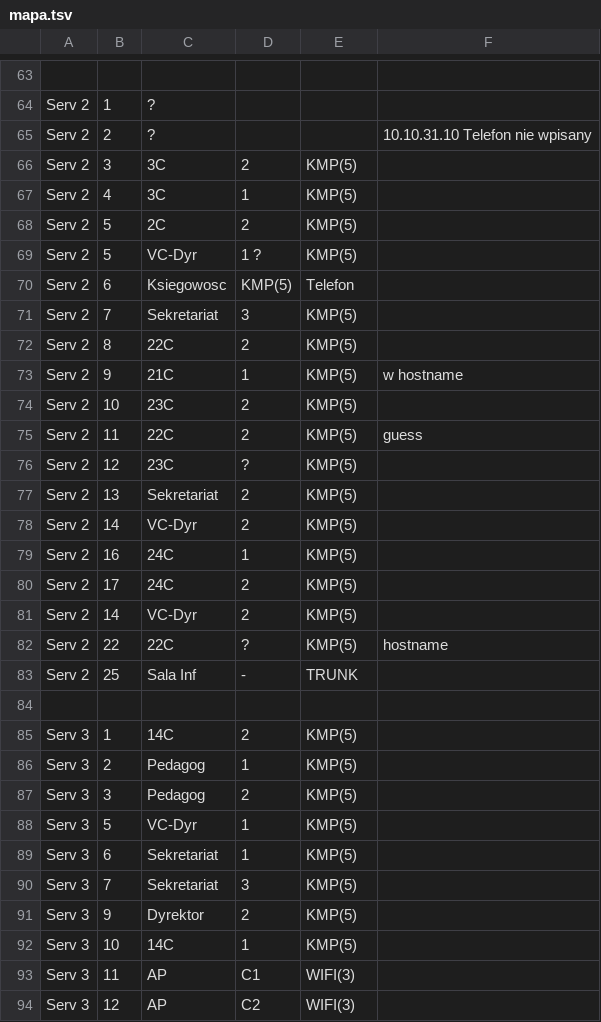
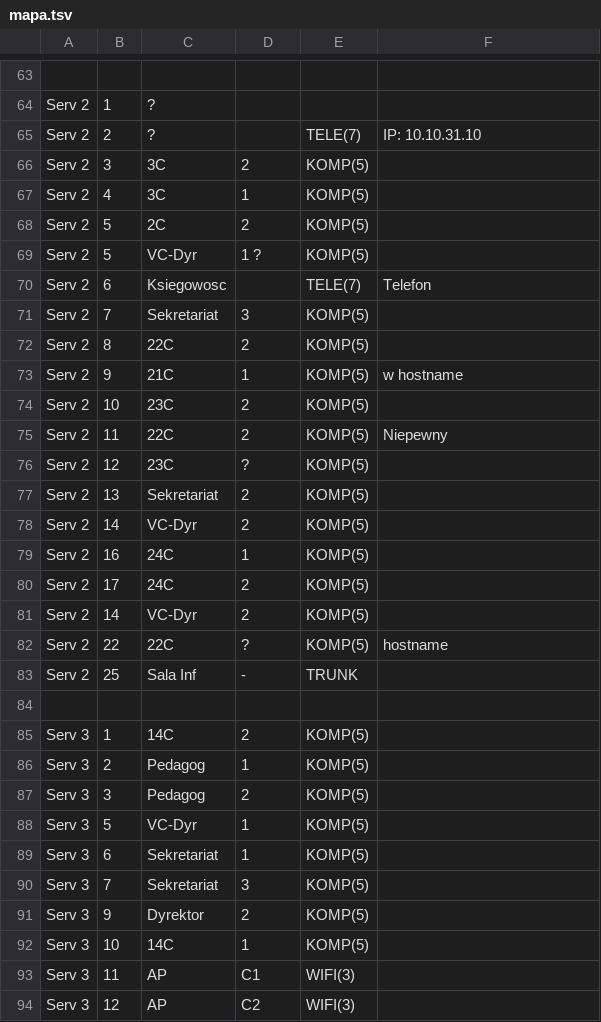
Before and after one commit to 2lotraugutt/kartografia, a TSV file: mapa.tsv, drawn as a sheet; only a part is shown, gaps mark what is left out; the diff covers the shown part only.

```diff
--- a/mapa.tsv
+++ b/mapa.tsv
@@ -65,18 +65,18 @@ Serv 2	1	?
-Serv 2	2	?	 	 	10.10.31.10 Telefon nie wpisany
-Serv 2	3	3C	2	KMP(5)
-Serv 2	4	3C	1	KMP(5)
-Serv 2	5	2C	2	KMP(5)
-Serv 2	5	VC-Dyr	1 ?	KMP(5)
-Serv 2	6	Ksiegowosc	KMP(5)	Telefon
-Serv 2	7	Sekretariat	3	KMP(5)
-Serv 2	8	22C	2	KMP(5)
-Serv 2	9	21C	1	KMP(5)	w hostname
-Serv 2	10	23C	2	KMP(5)
-Serv 2	11	22C	2	KMP(5)	guess
-Serv 2	12	23C	?	KMP(5)
-Serv 2	13	Sekretariat	2	KMP(5)
-Serv 2	14	VC-Dyr	2	KMP(5)
-Serv 2	16	24C	1	KMP(5)
-Serv 2	17	24C	2	KMP(5)
-Serv 2	14	VC-Dyr	2	KMP(5)
-Serv 2	22	22C	?	KMP(5)	hostname
+Serv 2	2	?	 	TELE(7) 	IP: 10.10.31.10
+Serv 2	3	3C	2	KOMP(5)	
+Serv 2	4	3C	1	KOMP(5)	
+Serv 2	5	2C	2	KOMP(5)	
+Serv 2	5	VC-Dyr	1 ?	KOMP(5)	
+Serv 2	6	Ksiegowosc		TELE(7)	Telefon
+Serv 2	7	Sekretariat	3	KOMP(5)	
+Serv 2	8	22C	2	KOMP(5)	
+Serv 2	9	21C	1	KOMP(5)	w hostname
+Serv 2	10	23C	2	KOMP(5)	
+Serv 2	11	22C	2	KOMP(5)	Niepewny
+Serv 2	12	23C	?	KOMP(5)	
+Serv 2	13	Sekretariat	2	KOMP(5)	
+Serv 2	14	VC-Dyr	2	KOMP(5)	
+Serv 2	16	24C	1	KOMP(5)	
+Serv 2	17	24C	2	KOMP(5)	
+Serv 2	14	VC-Dyr	2	KOMP(5)	
+Serv 2	22	22C	?	KOMP(5)	hostname
@@ -84,9 +84,9 @@ Serv 2	25	Sala Inf	-	TRUNK
 
-Serv 3	1	14C	2	KMP(5)
-Serv 3	2	Pedagog	1	KMP(5)
-Serv 3	3	Pedagog	2	KMP(5)
-Serv 3	5	VC-Dyr	1	KMP(5)
-Serv 3	6	Sekretariat	1	KMP(5)
-Serv 3	7	Sekretariat	3	KMP(5)
-Serv 3	9	Dyrektor	2	KMP(5)
-Serv 3	10	14C	1	KMP(5)
+Serv 3	1	14C	2	KOMP(5)	
+Serv 3	2	Pedagog	1	KOMP(5)	
+Serv 3	3	Pedagog	2	KOMP(5)	
+Serv 3	5	VC-Dyr	1	KOMP(5)	
+Serv 3	6	Sekretariat	1	KOMP(5)	
+Serv 3	7	Sekretariat	3	KOMP(5)	
+Serv 3	9	Dyrektor	2	KOMP(5)	
+Serv 3	10	14C	1	KOMP(5)	
```
Also changed, not shown: 100 edited cells elsewhere in this file, ipaddr.tsv, 8 other files.
